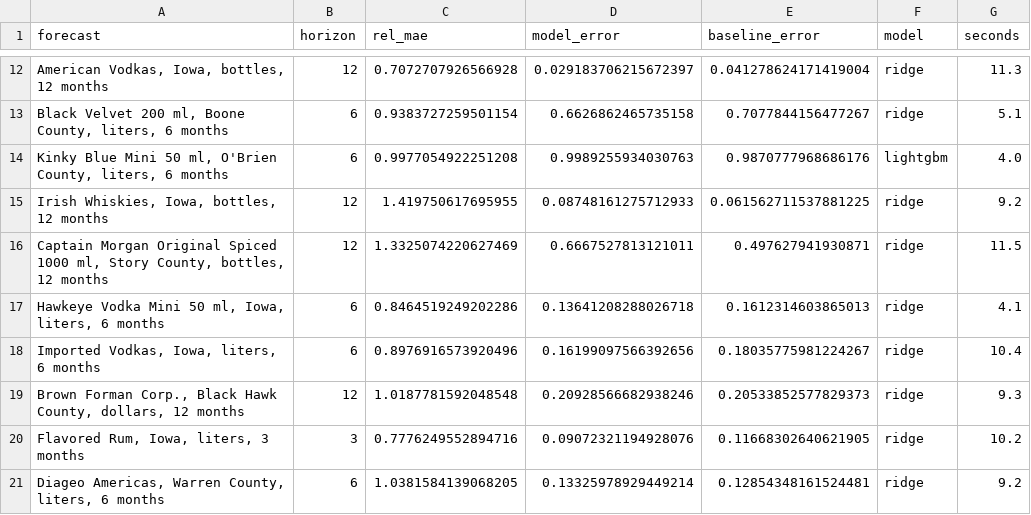
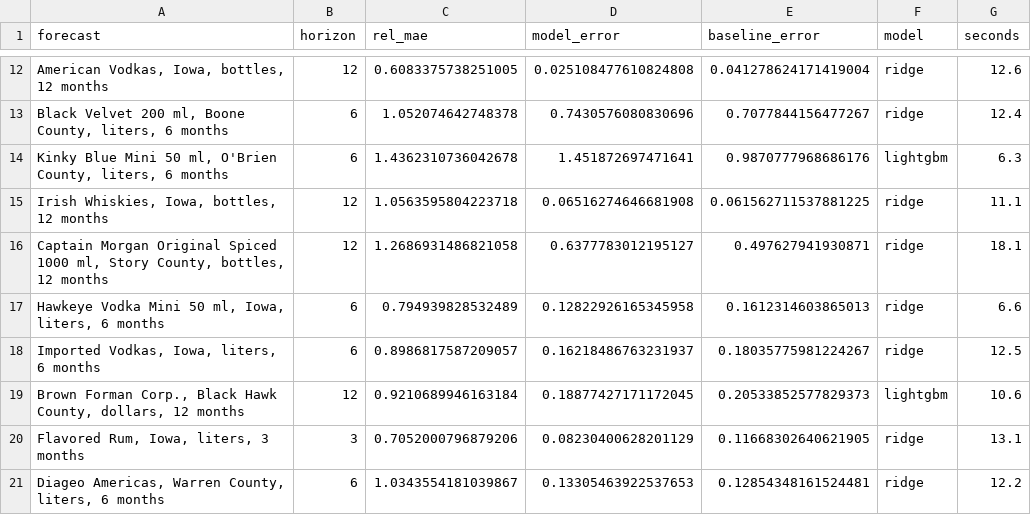
Before and after one commit to joehahn/demand-on-demand, a CSV file: benchmark/results.csv, drawn as a sheet; only a part is shown, gaps mark what is left out; the diff covers the shown part only.

```diff
--- a/benchmark/results.csv
+++ b/benchmark/results.csv
@@ -12,10 +12,10 @@ forecast,horizon,rel_mae,model_error,baseline_error,model,seconds
-"American Vodkas, Iowa, bottles, 12 months",12,0.7072707926566928,0.029183706215672397,0.041278624171419004,ridge,11.3
-"Black Velvet 200 ml, Boone County, liters, 6 months",6,0.9383727259501154,0.6626862465735158,0.7077844156477267,ridge,5.1
-"Kinky Blue Mini 50 ml, O'Brien County, liters, 6 months",6,0.9977054922251208,0.9989255934030763,0.9870777968686176,lightgbm,4.0
-"Irish Whiskies, Iowa, bottles, 12 months",12,1.419750617695955,0.08748161275712933,0.061562711537881225,ridge,9.2
-"Captain Morgan Original Spiced 1000 ml, Story County, bottles, 12 months",12,1.3325074220627469,0.6667527813121011,0.497627941930871,ridge,11.5
-"Hawkeye Vodka Mini 50 ml, Iowa, liters, 6 months",6,0.8464519249202286,0.13641208288026718,0.1612314603865013,ridge,4.1
-"Imported Vodkas, Iowa, liters, 6 months",6,0.8976916573920496,0.16199097566392656,0.18035775981224267,ridge,10.4
-"Brown Forman Corp., Black Hawk County, dollars, 12 months",12,1.0187781592048548,0.20928566682938246,0.20533852577829373,ridge,9.3
-"Flavored Rum, Iowa, liters, 3 months",3,0.7776249552894716,0.09072321194928076,0.11668302640621905,ridge,10.2
-"Diageo Americas, Warren County, liters, 6 months",6,1.0381584139068205,0.13325978929449214,0.12854348161524481,ridge,9.2
+"American Vodkas, Iowa, bottles, 12 months",12,0.6083375738251005,0.025108477610824808,0.041278624171419004,ridge,12.6
+"Black Velvet 200 ml, Boone County, liters, 6 months",6,1.052074642748378,0.7430576080830696,0.7077844156477267,ridge,12.4
+"Kinky Blue Mini 50 ml, O'Brien County, liters, 6 months",6,1.4362310736042678,1.451872697471641,0.9870777968686176,lightgbm,6.3
+"Irish Whiskies, Iowa, bottles, 12 months",12,1.0563595804223718,0.06516274646681908,0.061562711537881225,ridge,11.1
+"Captain Morgan Original Spiced 1000 ml, Story County, bottles, 12 months",12,1.2686931486821058,0.6377783012195127,0.497627941930871,ridge,18.1
+"Hawkeye Vodka Mini 50 ml, Iowa, liters, 6 months",6,0.794939828532489,0.12822926165345958,0.1612314603865013,ridge,6.6
+"Imported Vodkas, Iowa, liters, 6 months",6,0.8986817587209057,0.16218486763231937,0.18035775981224267,ridge,12.5
+"Brown Forman Corp., Black Hawk County, dollars, 12 months",12,0.9210689946163184,0.18877427171172045,0.20533852577829373,lightgbm,10.6
+"Flavored Rum, Iowa, liters, 3 months",3,0.7052000796879206,0.08230400628201129,0.11668302640621905,ridge,13.1
+"Diageo Americas, Warren County, liters, 6 months",6,1.0343554181039867,0.13305463922537653,0.12854348161524481,ridge,12.2
```
Also changed, not shown: 64 edited cells elsewhere in this file, 16 other files.
